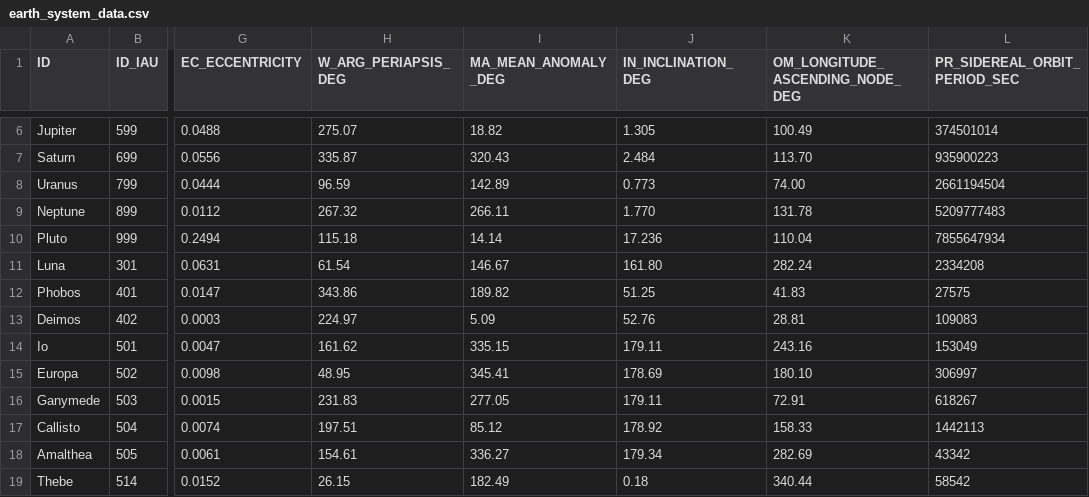
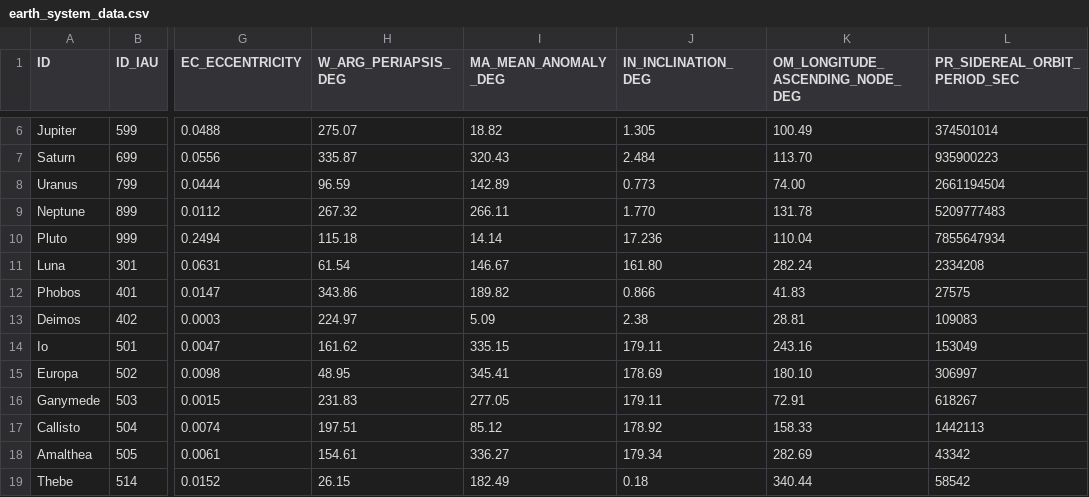
Before and after one commit to meow-sci/pebkac, a CSV file: src/data/earth_system_data.csv, drawn as a sheet; only a part is shown, gaps mark what is left out; the diff names each change by its address in the sheet, - before the commit and + after, or states it on an @@ line.

Commit message:
Update earth_system_data.csv
Fixed phobos/deimos, I forgot to move up spreadsheet when I figured the right correction formula

```diff
--- a/src/data/earth_system_data.csv
+++ b/src/data/earth_system_data.csv
-J12 (IN_INCLINATION_DEG): 51.25
+J12 (IN_INCLINATION_DEG): 0.866
-J13 (IN_INCLINATION_DEG): 52.76
+J13 (IN_INCLINATION_DEG): 2.38
```
